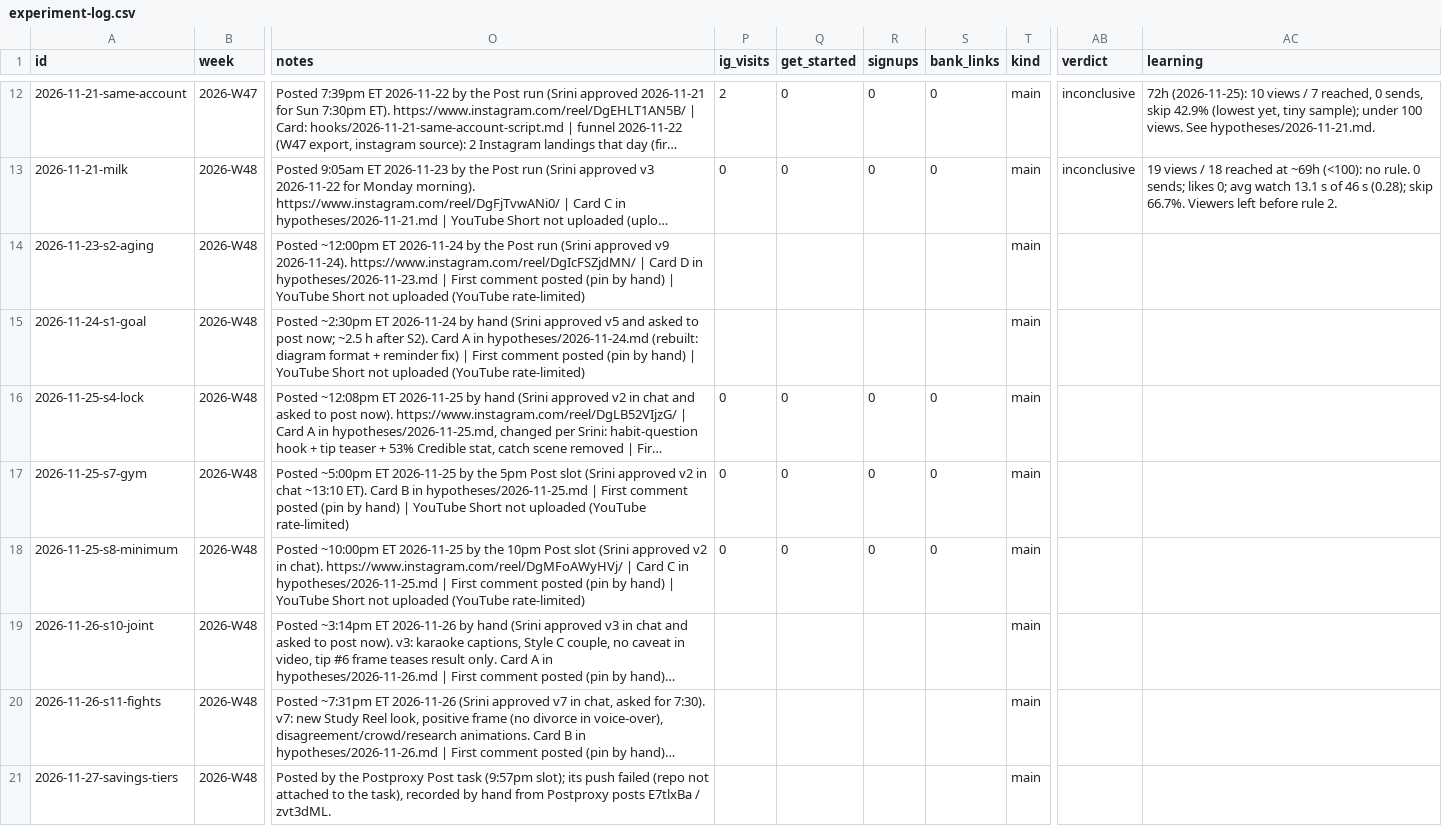
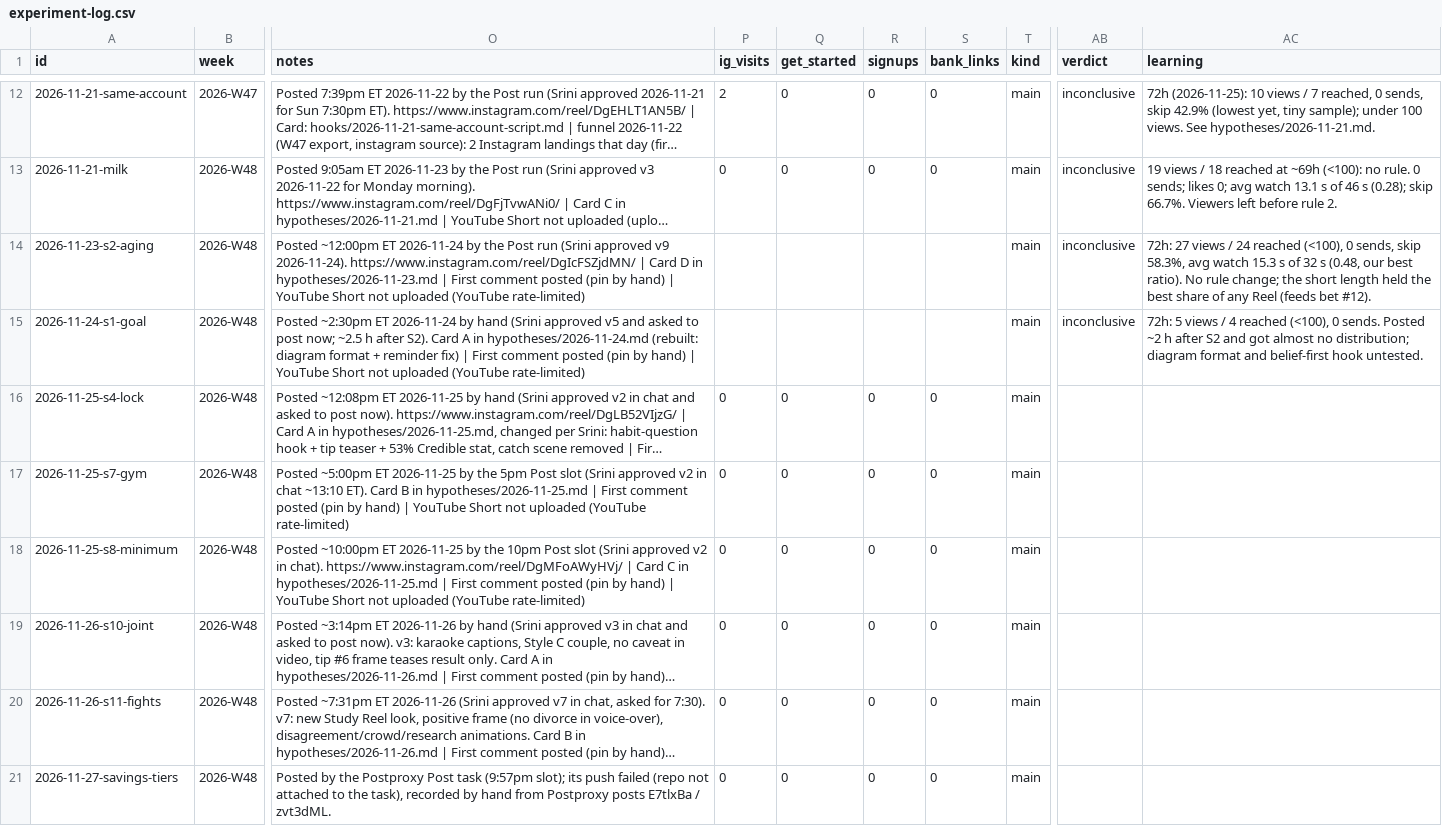
Before and after one commit to DivvyUpp/divvyupp-media, a CSV file: experiment-log.csv, drawn as a sheet; only a part is shown, gaps mark what is left out; long unchanged cells end in …; the diff names each change by its address in the sheet, - before the commit and + after, or states it on an @@ line.

```diff
--- a/experiment-log.csv
+++ b/experiment-log.csv
-AB14:AB15 (verdict): (empty)
+AB14:AB15 (verdict): inconclusive
-AC14 (learning): (empty)
+AC14 (learning): 72h: 27 views / 24 reached (<100), 0 sends, skip 58.3%, avg watch 15.3 s of 32 s (0.48, our best ratio). No rule change; the short length held the best share of any Reel (feeds bet #12).
-AC15 (learning): (empty)
+AC15 (learning): 72h: 5 views / 4 reached (<100), 0 sends. Posted ~2 h after S2 and got almost no distribution; diagram format and belief-first hook untested.
-P19:P21 (ig_visits): (empty)
+P19:P21 (ig_visits): 0
-Q19:Q21 (get_started): (empty)
+Q19:Q21 (get_started): 0
-R19:R21 (signups): (empty)
+R19:R21 (signups): 0
-S19:S21 (bank_links): (empty)
+S19:S21 (bank_links): 0
```
Also changed, not shown: 12 other files.
